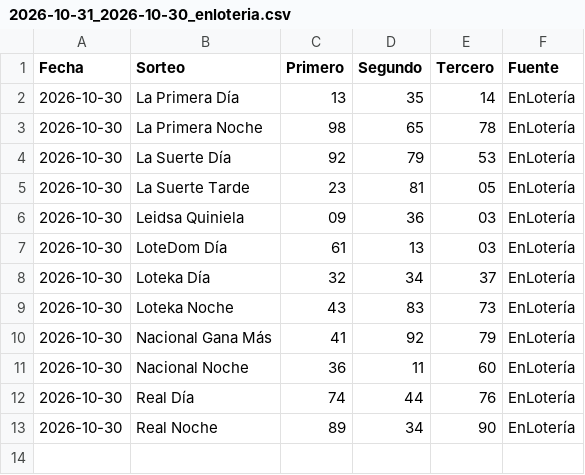
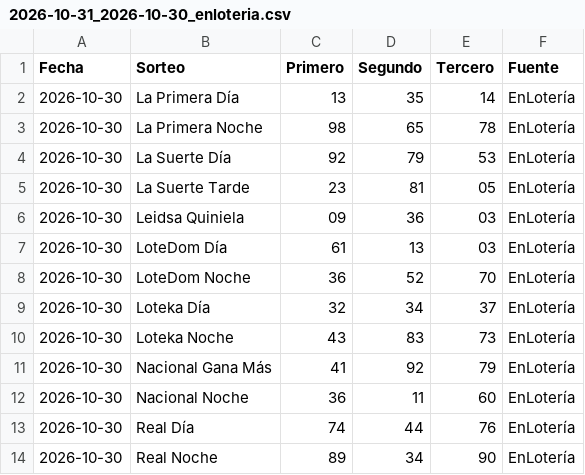
Before and after one commit to Blesseddas/Cpfy-ltrias, a CSV file: nuevos/procesados/2026-10-31_2026-10-30_enloteria.csv, drawn as a sheet; the diff names each change by its address in the sheet, - before the commit and + after, or states it on an @@ line.

```diff
--- a/nuevos/procesados/2026-10-31_2026-10-30_enloteria.csv
+++ b/nuevos/procesados/2026-10-31_2026-10-30_enloteria.csv
+row 8: 2026-10-30 | LoteDom Noche | 36 | 52 | 70 | EnLotería
```
Also changed, not shown: datos/quinielas.csv, 3 other files.
